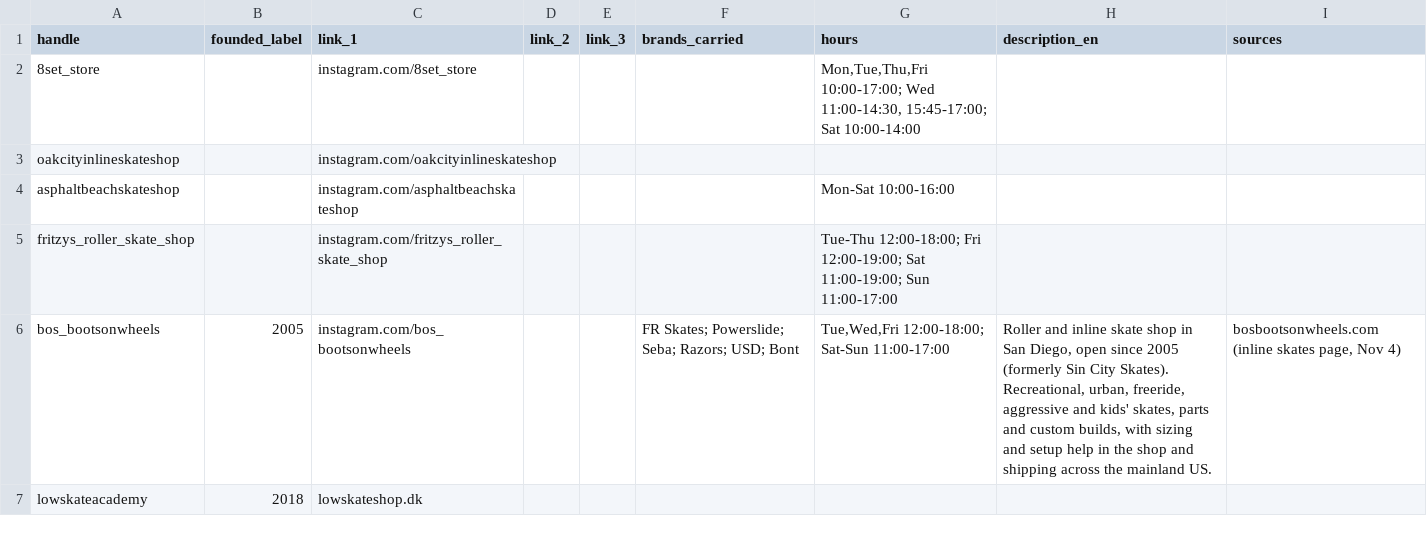
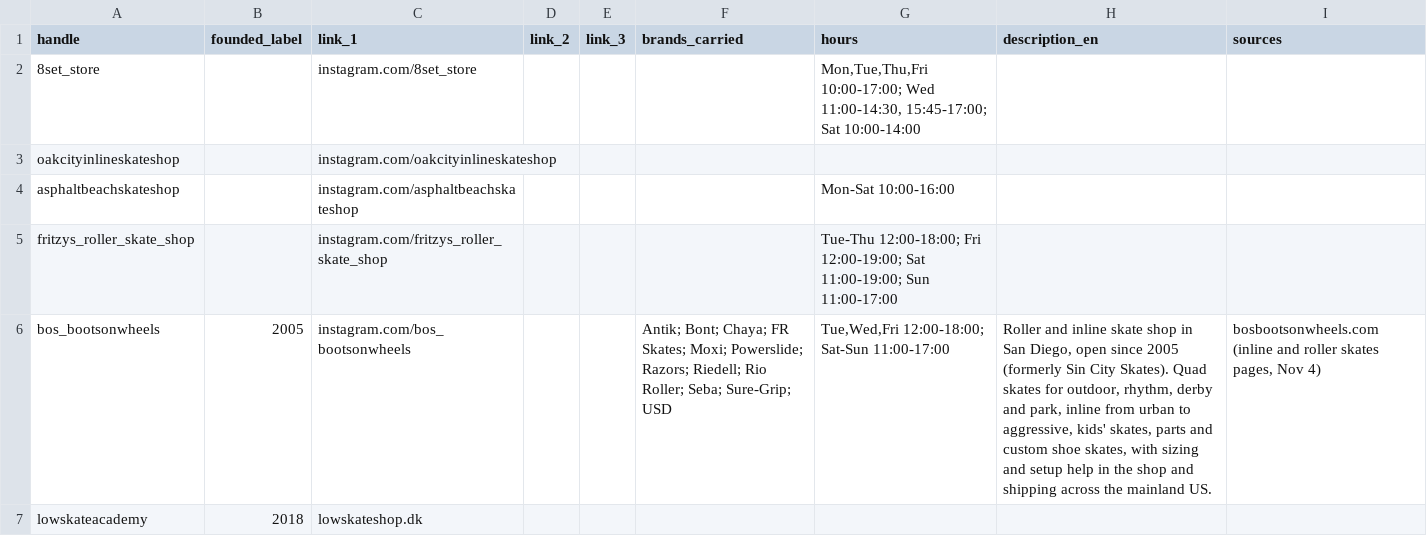
Before and after one commit to rachelhall/grindylocks-3, a CSV file: supabase/seed/pages/shops.csv, drawn as a sheet.

```diff
--- a/supabase/seed/pages/shops.csv
+++ b/supabase/seed/pages/shops.csv
@@ -5,3 +5,3 @@ asphaltbeachskateshop,,instagram.com/asphaltbeachskateshop,,,,Mon-Sat 10:00-16:0
 fritzys_roller_skate_shop,,instagram.com/fritzys_roller_skate_shop,,,,Tue-Thu 12:00-18:00; Fri 12:00-19:00; Sat 11:00-19:00; Sun 11:00-17:00,,
-bos_bootsonwheels,2005,instagram.com/bos_bootsonwheels,,,FR Skates; Powerslide; Seba; Razors; USD; Bont,"Tue,Wed,Fri 12:00-18:00; Sat-Sun 11:00-17:00","Roller and inline skate shop in San Diego, open since 2005 (formerly Sin City Skates). Recreational, urban, freeride, aggressive and kids' skates, parts and custom builds, with sizing and setup help in the shop and shipping across the mainland US.","bosbootsonwheels.com (inline skates page, Nov 4)"
+bos_bootsonwheels,2005,instagram.com/bos_bootsonwheels,,,Antik; Bont; Chaya; FR Skates; Moxi; Powerslide; Razors; Riedell; Rio Roller; Seba; Sure-Grip; USD,"Tue,Wed,Fri 12:00-18:00; Sat-Sun 11:00-17:00","Roller and inline skate shop in San Diego, open since 2005 (formerly Sin City Skates). Quad skates for outdoor, rhythm, derby and park, inline from urban to aggressive, kids' skates, parts and custom shoe skates, with sizing and setup help in the shop and shipping across the mainland US.","bosbootsonwheels.com (inline and roller skates pages, Nov 4)"
 lowskateacademy,2018,lowskateshop.dk,,,,,,
```
